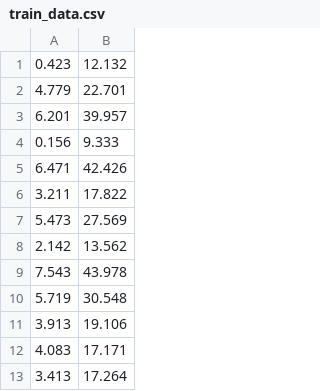
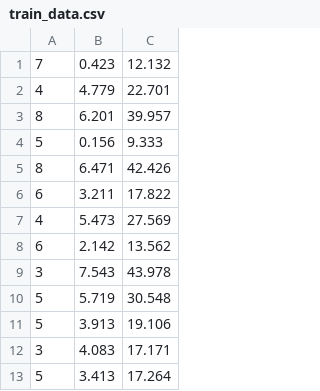
Before and after one commit to artem-hontarenko/linear_regression, a CSV file: train_data.csv, drawn as a sheet; only a part is shown; the diff names each change by its address in the sheet, - before the commit and + after, or states it on an @@ line.

Commit message:
Update train_data.csv

```diff
--- a/train_data.csv
+++ b/train_data.csv
+column A, rows 1-13: 7 | 4 | 8 | 5 | 8 | 6 | 4 | 6 | 3 | 5 | 5 | 3 | 5
```
